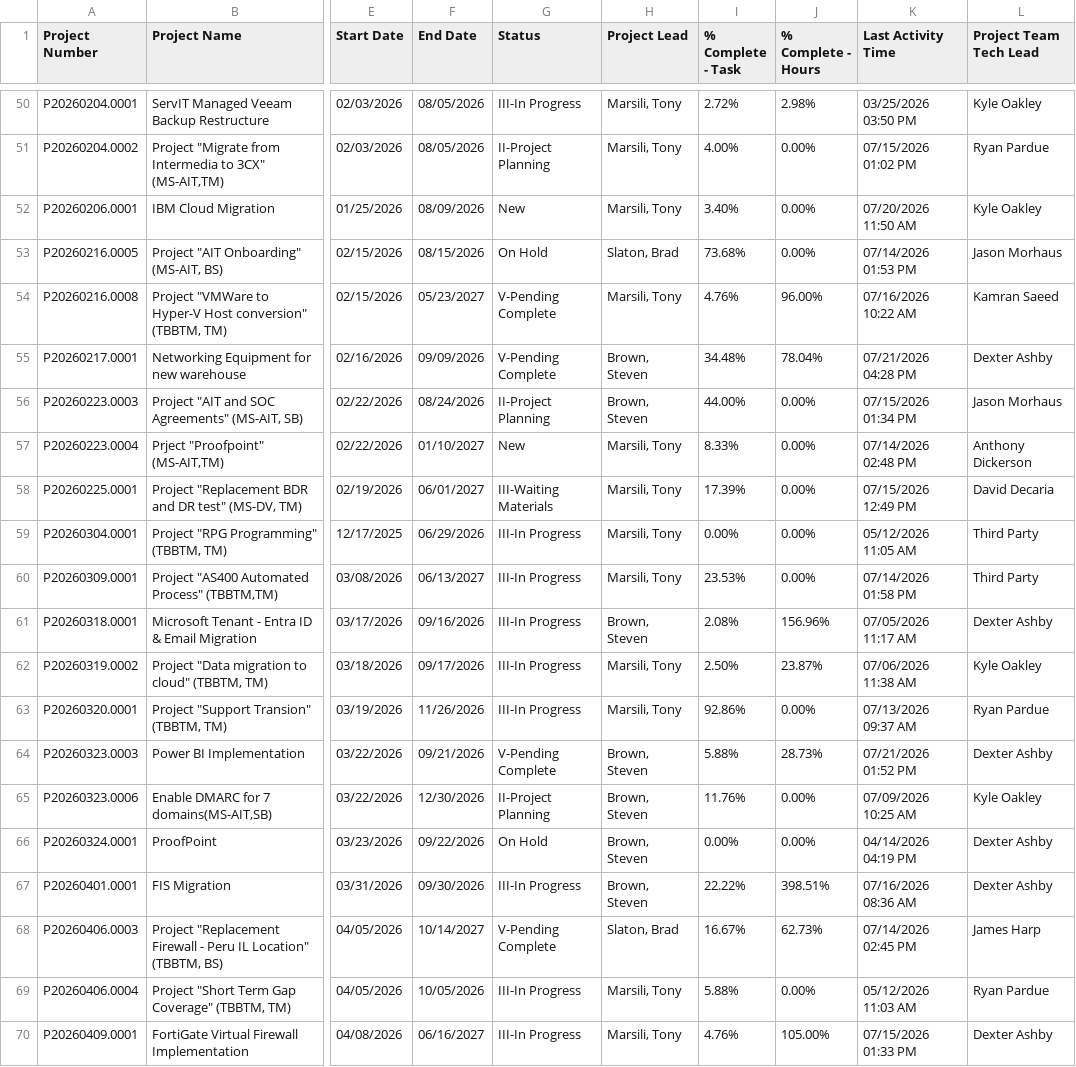
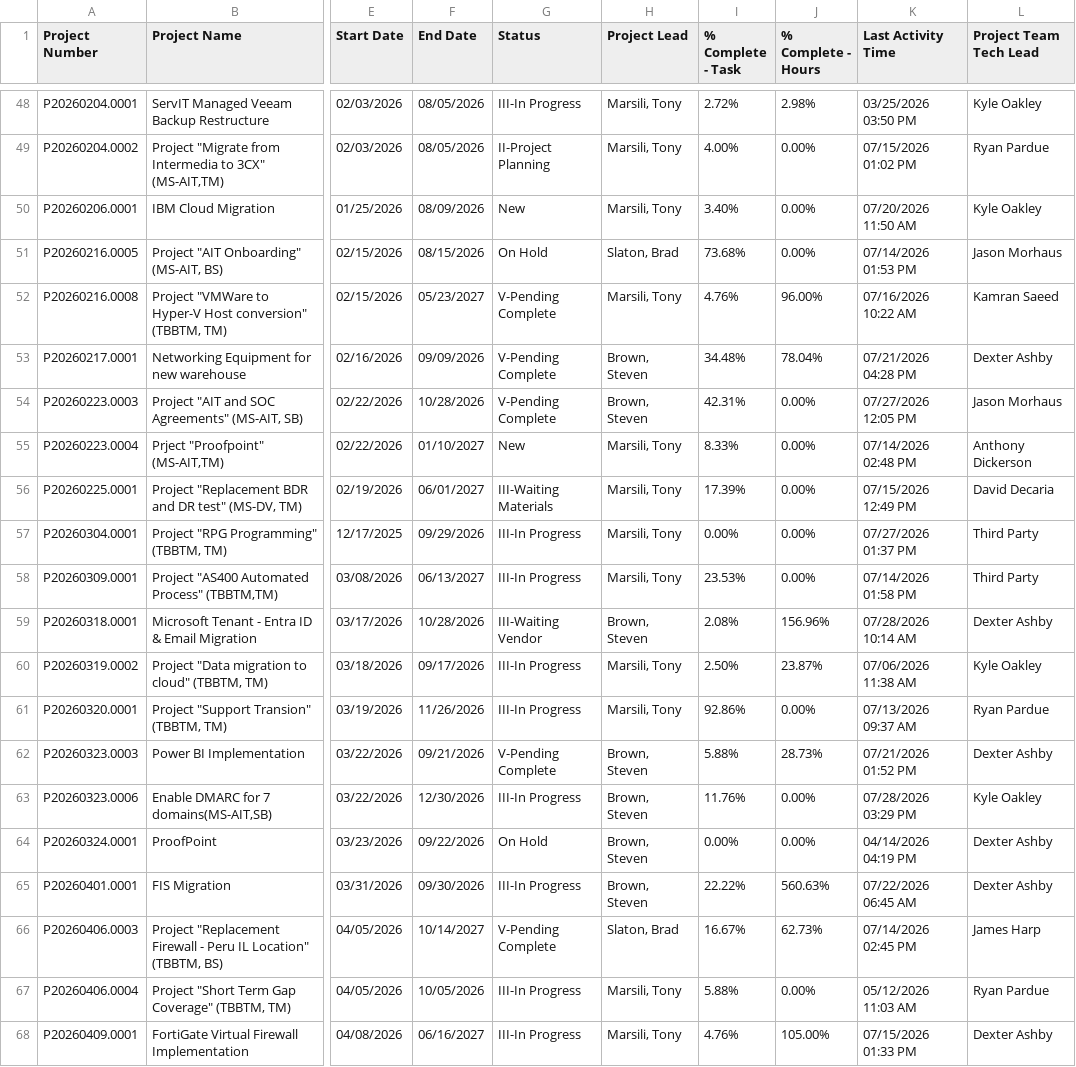
Before and after one commit to winkjb/ai-dev, a CSV file: project-management/data/raw/Project Search Results.csv, drawn as a sheet; only a part is shown, gaps mark what is left out; addresses are those after the commit; the diff covers the shown part only; the diff names each change by its address in the sheet, - before the commit and + after, or states it on an @@ line.

```diff
--- a/project-management/data/raw/Project Search Results.csv
+++ b/project-management/data/raw/Project Search Results.csv
-F54 (End Date): 08/24/2026
+F54 (End Date): 10/28/2026
-G54 (Status): II-Project Planning
+G54 (Status): V-Pending Complete
-I54 (% Complete - Task): 44.00%
+I54 (% Complete - Task): 42.31%
-K54 (Last Activity Time): 07/15/2026 01:34 PM
+K54 (Last Activity Time): 07/27/2026 12:05 PM
-F57 (End Date): 06/29/2026
+F57 (End Date): 09/29/2026
-K57 (Last Activity Time): 05/12/2026 11:05 AM
+K57 (Last Activity Time): 07/27/2026 01:37 PM
-F59 (End Date): 09/16/2026
+F59 (End Date): 10/28/2026
-G59 (Status): III-In Progress
+G59 (Status): III-Waiting Vendor
-K59 (Last Activity Time): 07/05/2026 11:17 AM
+K59 (Last Activity Time): 07/28/2026 10:14 AM
-G63 (Status): II-Project Planning
+G63 (Status): III-In Progress
-K63 (Last Activity Time): 07/09/2026 10:25 AM
+K63 (Last Activity Time): 07/28/2026 03:29 PM
-J65 (% Complete - Hours): 398.51%
+J65 (% Complete - Hours): 560.63%
-K65 (Last Activity Time): 07/16/2026 08:36 AM
+K65 (Last Activity Time): 07/22/2026 06:45 AM
```
Also changed, not shown: 2 added rows, 3 removed rows and 80 edited cells elsewhere in this file, data/reference/ScriptManifest.csv, project-management/01-coordinator/output/coordinator-project-flags-detail.csv, 11 other files.
